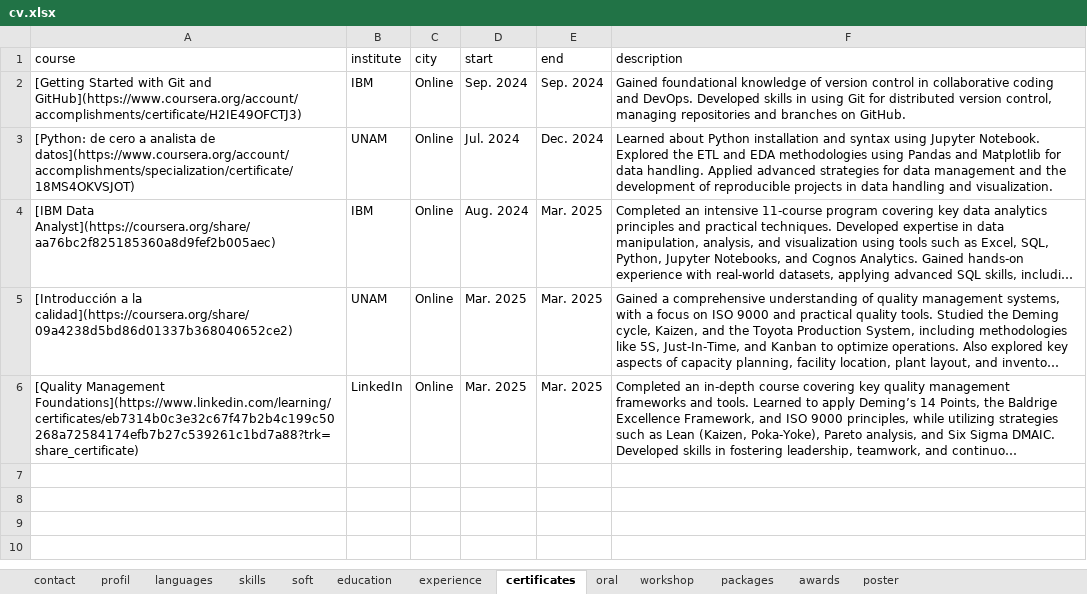
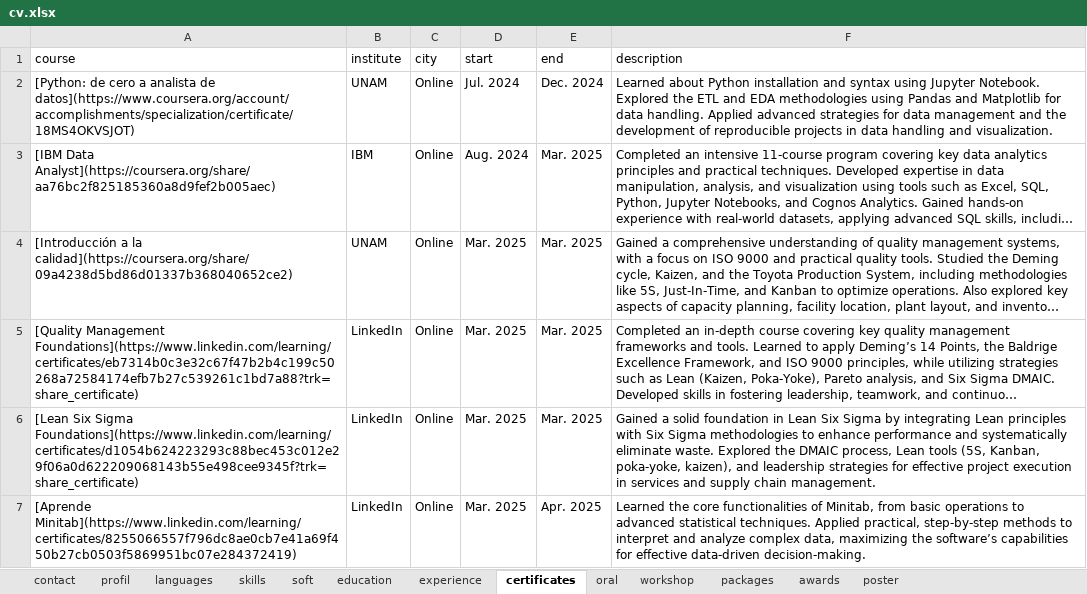
Before and after one commit to JRamonHA/curriculum-vitae, an Excel workbook: data/cv.xlsx, sheet certificates, drawn as a sheet; long unchanged cells end in …; values as stored, in another font and other column widths than the file's, no borders; removed rows and columns are numbered as before the commit, all else as after; the diff names each change by its address in the sheet, - before the commit and + after, or states it on an @@ line.

Commit message:
courses added

```diff
--- a/data/cv.xlsx (sheet certificates)
+++ b/data/cv.xlsx (sheet certificates)
-row 2: [Getting Started with Git and GitHub](https://www.coursera.org/account/accomplishments/certificate/H2IE49OFCTJ3) | IBM | Online | Sep. 2024 | Sep. 2024 | Gained foundational knowledge of version control in collaborative coding and DevOps. Developed skills in using Git for distributed version control, managing repositories and branches on GitHub.
+row 6: [Lean Six Sigma Foundations](https://www.linkedin.com/learning/certificates/d1054b624223293c88bec453c012e29f06a0d622209068143b55e498cee9345f?trk=share_certificate) | LinkedIn | Online | Mar. 2025 | Mar. 2025 | Gained a solid foundation in Lean Six Sigma by integrating Lean principles with Six Sigma methodologies to enhance performance and systematically eliminate waste. Explored the DMAIC process, Lean tools (5S, Kanban, poka-yoke, kaizen), and leadership strategies for effective project execution in services and supply chain management.
+row 7: [Aprende Minitab](https://www.linkedin.com/learning/certificates/8255066557f796dc8ae0cb7e41a69f450b27cb0503f5869951bc07e284372419) | LinkedIn | Online | Mar. 2025 | Apr. 2025 | Learned the core functionalities of Minitab, from basic operations to advanced statistical techniques. Applied practical, step-by-step methods to interpret and analyze complex data, maximizing the software’s capabilities for effective data-driven decision-making.
```
Also changed, not shown: sheet skills, 3 other files.
